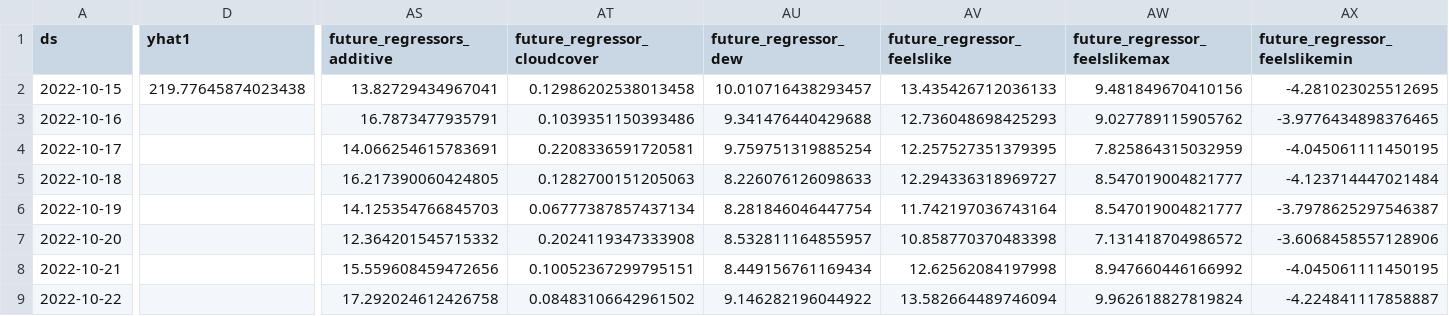
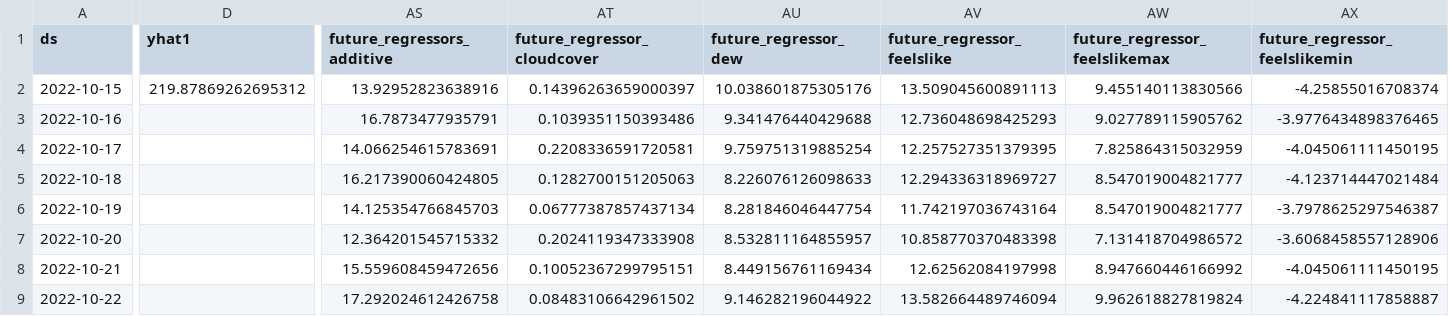
Before and after one commit to drdevinhopkins/hourly-report-neuralprophet, a CSV file: forecasts/daily_visits_with_weather_raw.csv, drawn as a sheet; only a part is shown, gaps mark what is left out; the diff covers the shown part only; the diff names each change by its address in the sheet, - before the commit and + after, or states it on an @@ line.

```diff
--- a/forecasts/daily_visits_with_weather_raw.csv
+++ b/forecasts/daily_visits_with_weather_raw.csv
-D2 (yhat1): 219.77645874023438
+D2 (yhat1): 219.87869262695312
-AS2 (future_regressors_additive): 13.82729434967041
+AS2 (future_regressors_additive): 13.92952823638916
-AT2 (future_regressor_cloudcover): 0.12986202538013458
+AT2 (future_regressor_cloudcover): 0.14396263659000397
-AU2 (future_regressor_dew): 10.010716438293457
+AU2 (future_regressor_dew): 10.038601875305176
-AV2 (future_regressor_feelslike): 13.435426712036133
+AV2 (future_regressor_feelslike): 13.509045600891113
-AW2 (future_regressor_feelslikemax): 9.481849670410156
+AW2 (future_regressor_feelslikemax): 9.455140113830566
-AX2 (future_regressor_feelslikemin): -4.281023025512695
+AX2 (future_regressor_feelslikemin): -4.25855016708374
```
Also changed, not shown: 18 edited cells elsewhere in this file, forecasts/daily_visits_raw.csv, forecasts/daily_visits_with_weather.csv, 9 other files.
